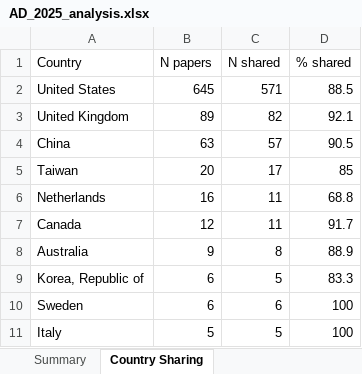
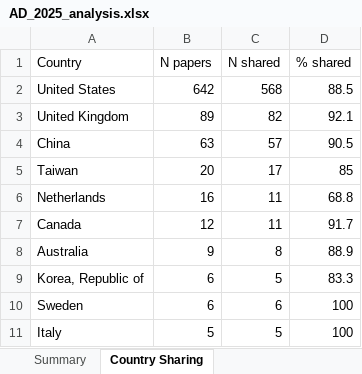
Before and after one commit to KahinaBch/ad-reproducibility-audit, an Excel workbook: workbooks/2025/AD_2025_analysis.xlsx, sheet Country Sharing, drawn as a sheet; values as stored, in another font and other column widths than the file's, no borders; the diff names each change by its address in the sheet, - before the commit and + after, or states it on an @@ line.

```diff
--- a/workbooks/2025/AD_2025_analysis.xlsx (sheet Country Sharing)
+++ b/workbooks/2025/AD_2025_analysis.xlsx (sheet Country Sharing)
-B2 (N papers): 645
+B2 (N papers): 642
-C2 (N shared): 571
+C2 (N shared): 568
```
Also changed, not shown: sheet Summary, workbooks/2025/AD-ReproducibleResearch_2025.xlsx, 13 other files.
